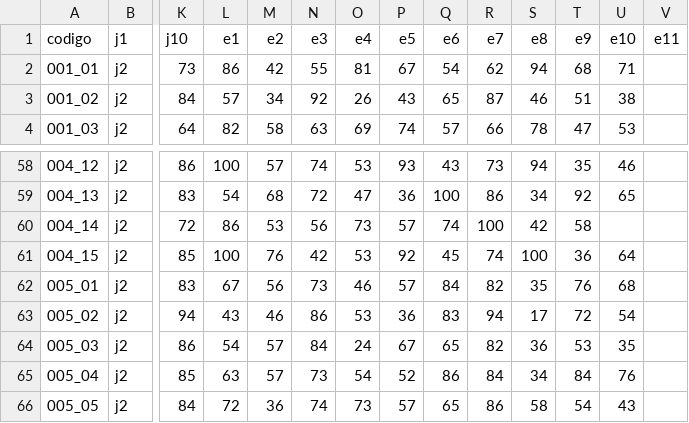
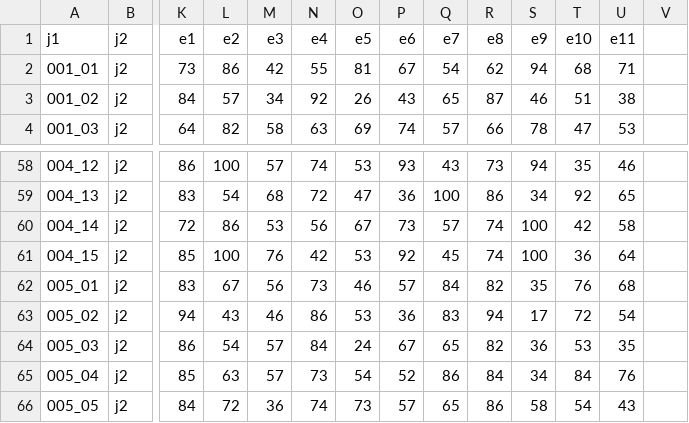
Before and after one commit to eyrops-sketch/PalEntropia2, a CSV file: herramientas/constructor/contenedor.csv, drawn as a sheet; only a part is shown, gaps mark what is left out; removed rows and columns are numbered as before the commit, all else as after; rows hold the shown columns only; the diff names each change by its address in the sheet, - before the commit and + after, or states it on an @@ line.

Commit message:
Update contenedor.csv

```diff
--- a/herramientas/constructor/contenedor.csv
+++ b/herramientas/constructor/contenedor.csv
-row 1: codigo | j1 | j10 | e1 | e2 | e3 | e4 | e5 | e6 | e7 | e8 | e9 | e10 | e11
+row 1: j1 | j2 | e1 | e2 | e3 | e4 | e5 | e6 | e7 | e8 | e9 | e10 | e11
-O60: 73
+O60: 67
-P60: 57
+P60: 73
-Q60: 74
+Q60: 57
-R60: 100
+R60: 74
-S60: 42
+S60: 100
-T60: 58
+T60: 42
-U60: (empty)
+U60: 58
```
